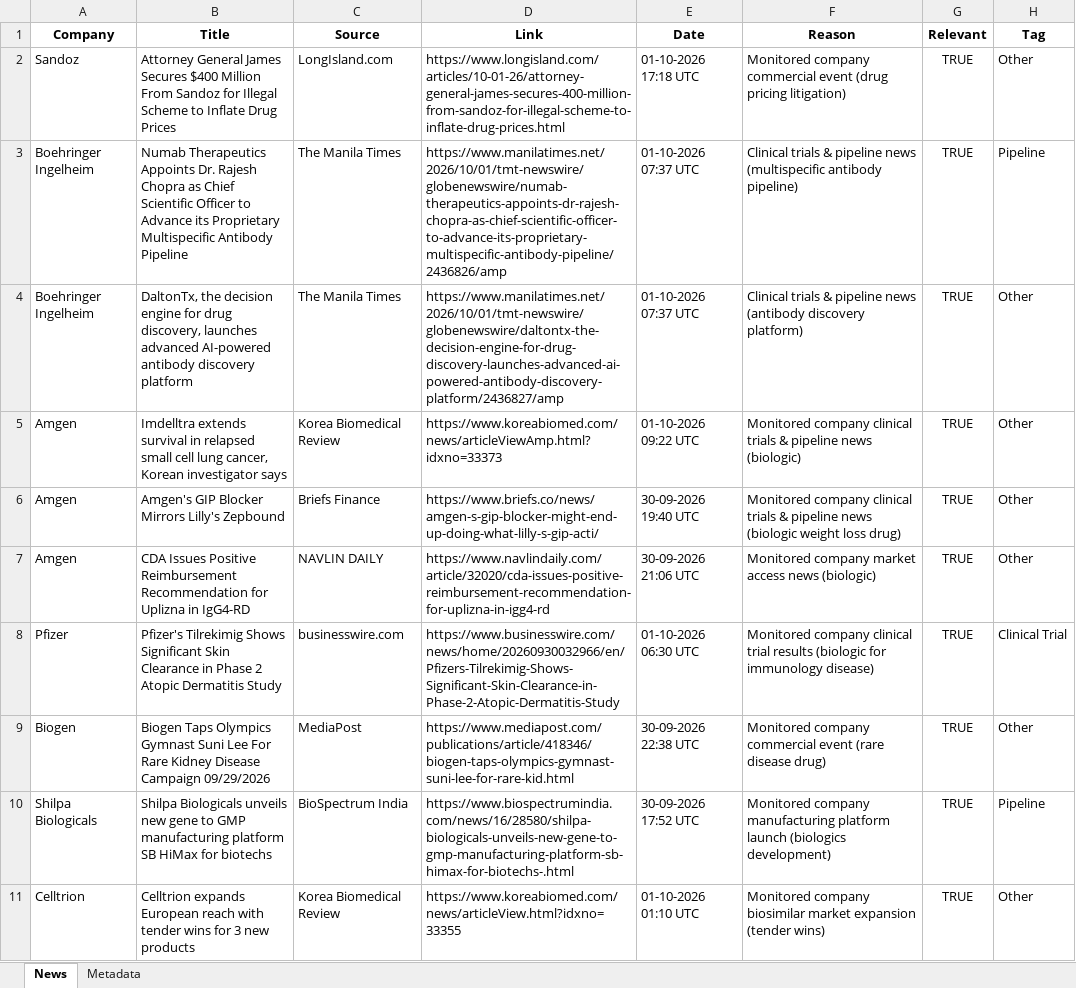
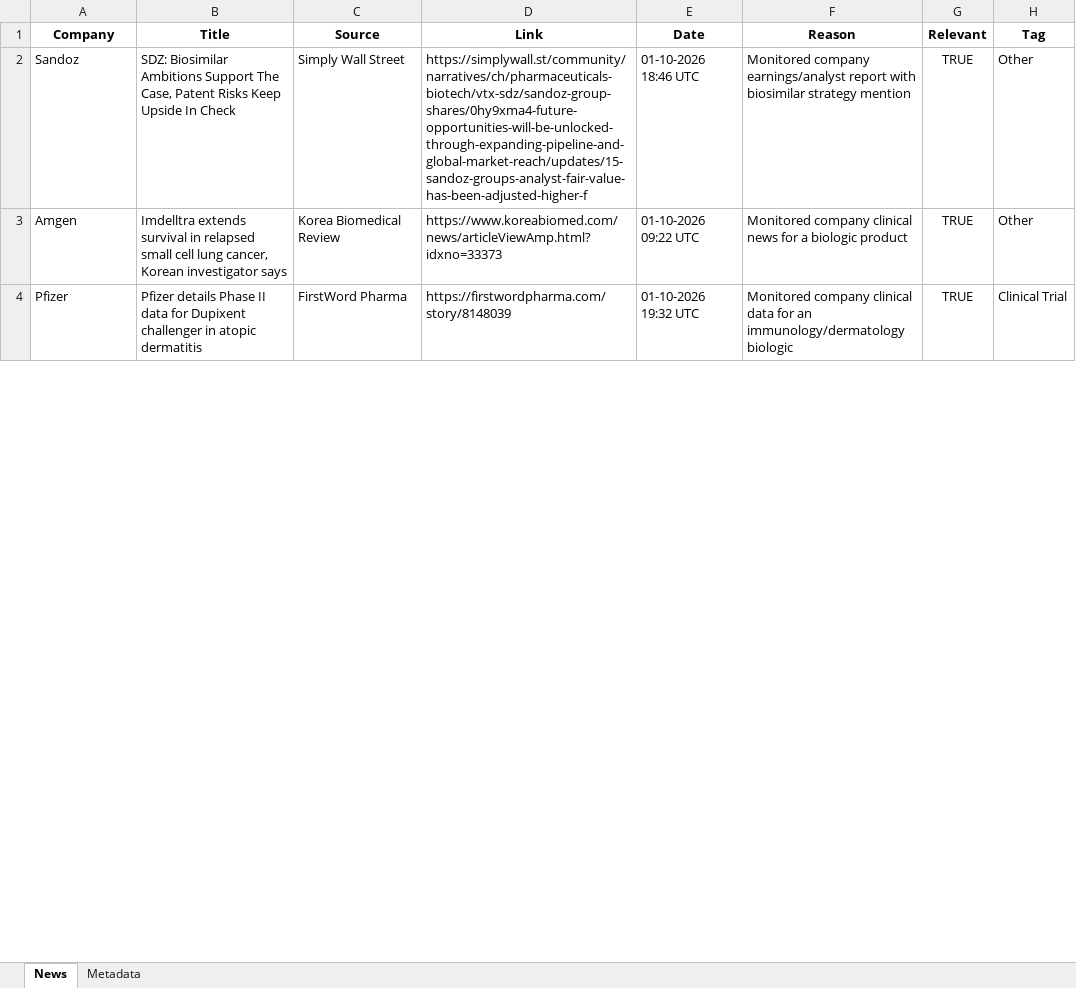
Before and after one commit to synapseKrishna/Ved, an Excel workbook: news_results.xlsx, sheet News, drawn as a sheet; only a part is shown; values as stored, in another font and other column widths than the file's, no borders; removed rows and columns are numbered as before the commit, all else as after; the diff covers the shown part only; the diff names each change by its address in the sheet, - before the commit and + after, or states it on an @@ line.

```diff
--- a/news_results.xlsx (sheet News)
+++ b/news_results.xlsx (sheet News)
-B2 (Title): Attorney General James Secures $400 Million From Sandoz for Illegal Scheme to Inflate Drug Prices
+B2 (Title): SDZ: Biosimilar Ambitions Support The Case, Patent Risks Keep Upside In Check
-C2 (Source): LongIsland.com
+C2 (Source): Simply Wall Street
-D2 (Link): https://www.longisland.com/articles/10-01-26/attorney-general-james-secures-400-million-from-sandoz-for-illegal-scheme-to-inflate-drug-prices.html
+D2 (Link): https://simplywall.st/community/narratives/ch/pharmaceuticals-biotech/vtx-sdz/sandoz-group-shares/0hy9xma4-future-opportunities-will-be-unlocked-through-expanding-pipeline-and-global-market-reach/updates/15-sandoz-groups-analyst-fair-value-has-been-adjusted-higher-f
-E2 (Date): 01-10-2026 17:18 UTC
+E2 (Date): 01-10-2026 18:46 UTC
-F2 (Reason): Monitored company commercial event (drug pricing litigation)
+F2 (Reason): Monitored company earnings/analyst report with biosimilar strategy mention
-row 3: Boehringer Ingelheim | Numab Therapeutics Appoints Dr. Rajesh Chopra as Chief Scientific Officer to Advance its Proprietary Multispecific Antibody Pipeline | The Manila Times | https://www.manilatimes.net/2026/10/01/tmt-newswire/globenewswire/numab-therapeutics-appoints-dr-rajesh-chopra-as-chief-scientific-officer-to-advance-its-proprietary-multispecific-antibody-pipeline/2436826/amp | 01-10-2026 07:37 UTC | Clinical trials & pipeline news (multispecific antibody pipeline) | TRUE | Pipeline
-row 4: Boehringer Ingelheim | DaltonTx, the decision engine for drug discovery, launches advanced AI-powered antibody discovery platform | The Manila Times | https://www.manilatimes.net/2026/10/01/tmt-newswire/globenewswire/daltontx-the-decision-engine-for-drug-discovery-launches-advanced-ai-powered-antibody-discovery-platform/2436827/amp | 01-10-2026 07:37 UTC | Clinical trials & pipeline news (antibody discovery platform) | TRUE | Other
-F3 (Reason): …company clinical trials & pipeline news (biologic)
+F3 (Reason): …company clinical news for a biologic product
-row 6: Amgen | Amgen's GIP Blocker Mirrors Lilly's Zepbound | Briefs Finance | https://www.briefs.co/news/amgen-s-gip-blocker-might-end-up-doing-what-lilly-s-gip-acti/ | 30-09-2026 19:40 UTC | Monitored company clinical trials & pipeline news (biologic weight loss drug) | TRUE | Other
-row 7: Amgen | CDA Issues Positive Reimbursement Recommendation for Uplizna in IgG4-RD | NAVLIN DAILY | https://www.navlindaily.com/article/32020/cda-issues-positive-reimbursement-recommendation-for-uplizna-in-igg4-rd | 30-09-2026 21:06 UTC | Monitored company market access news (biologic) | TRUE | Other
-B4 (Title): Pfizer's Tilrekimig Shows Significant Skin Clearance in Phase 2 Atopic Dermatitis Study
+B4 (Title): Pfizer details Phase II data for Dupixent challenger in atopic dermatitis
-C4 (Source): businesswire.com
+C4 (Source): FirstWord Pharma
-D4 (Link): https://www.businesswire.com/news/home/20260930032966/en/Pfizers-Tilrekimig-Shows-Significant-Skin-Clearance-in-Phase-2-Atopic-Dermatitis-Study
+D4 (Link): https://firstwordpharma.com/story/8148039
-E4 (Date): 01-10-2026 06:30 UTC
+E4 (Date): 01-10-2026 19:32 UTC
-F4 (Reason): …company clinical trial results (biologic for immunology disease)
+F4 (Reason): …company clinical data for an immunology/dermatology biologic
-row 9: Biogen | Biogen Taps Olympics Gymnast Suni Lee For Rare Kidney Disease Campaign 09/29/2026 | MediaPost | https://www.mediapost.com/publications/article/418346/biogen-taps-olympics-gymnast-suni-lee-for-rare-kid.html | 30-09-2026 22:38 UTC | Monitored company commercial event (rare disease drug) | TRUE | Other
-row 10: Shilpa Biologicals | Shilpa Biologicals unveils new gene to GMP manufacturing platform SB HiMax for biotechs | BioSpectrum India | https://www.biospectrumindia.com/news/16/28580/shilpa-biologicals-unveils-new-gene-to-gmp-manufacturing-platform-sb-himax-for-biotechs-.html | 30-09-2026 17:52 UTC | Monitored company manufacturing platform launch (biologics development) | TRUE | Pipeline
-row 11: Celltrion | Celltrion expands European reach with tender wins for 3 new products | Korea Biomedical Review | https://www.koreabiomed.com/news/articleView.html?idxno=33355 | 01-10-2026 01:10 UTC | Monitored company biosimilar market expansion (tender wins) | TRUE | Other
```
Also changed, not shown: 5 added rows, 10 removed rows and 7 edited cells elsewhere in this sheet, sheet Metadata, news_results_raw.xlsx.
